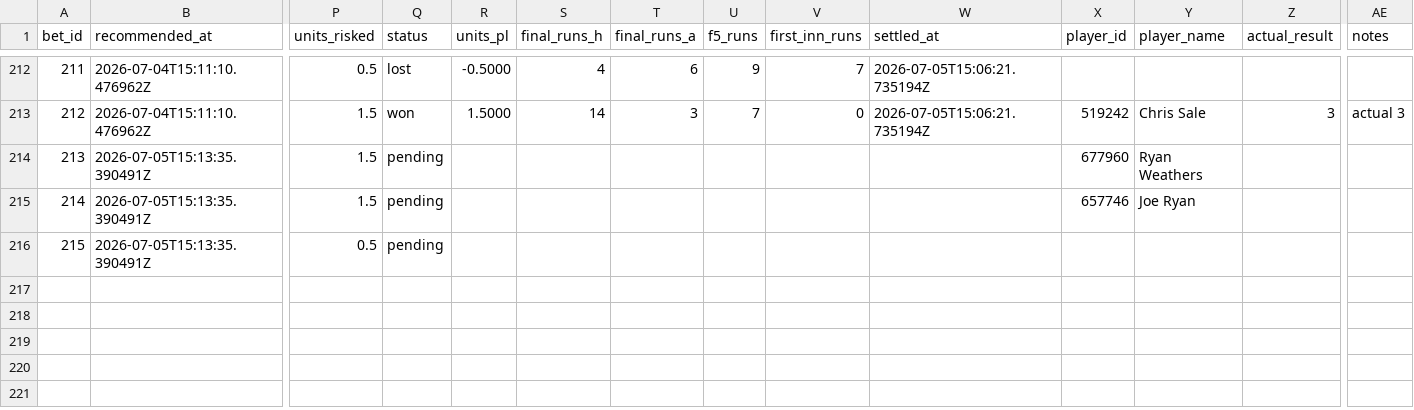
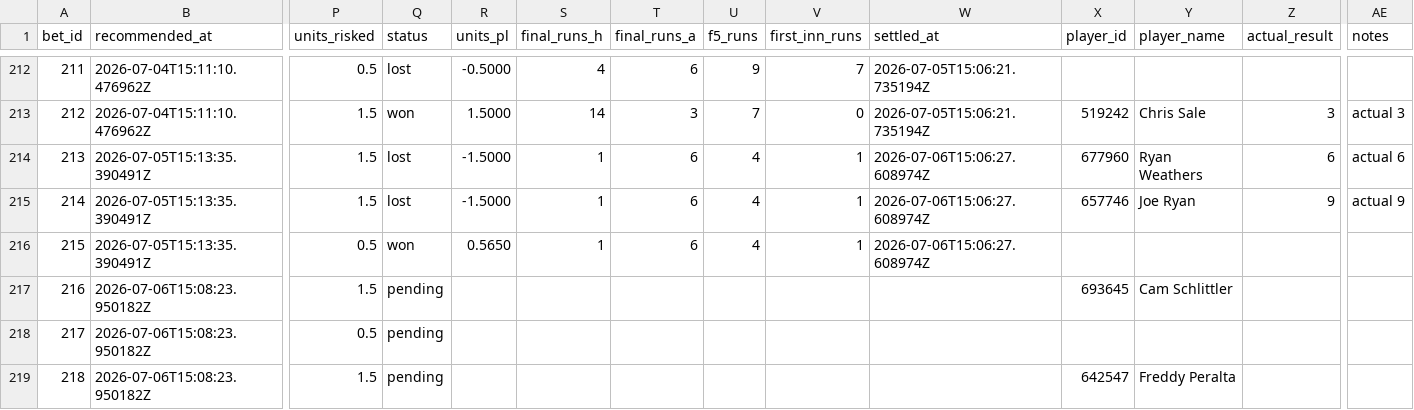
Before and after one commit to Scottguts/mlb-sharp, a CSV file: mlb_data/bet_log.csv, drawn as a sheet; only a part is shown, gaps mark what is left out; rows hold the shown columns only; the diff names each change by its address in the sheet, - before the commit and + after, or states it on an @@ line.

```diff
--- a/mlb_data/bet_log.csv
+++ b/mlb_data/bet_log.csv
-Q214:Q215 (status): pending
+Q214:Q215 (status): lost
-R214:R215 (units_pl): (empty)
+R214:R215 (units_pl): -1.5000
-S214:S216 (final_runs_h): (empty)
+S214:S216 (final_runs_h): 1
-T214:T216 (final_runs_a): (empty)
+T214:T216 (final_runs_a): 6
-U214:U216 (f5_runs): (empty)
+U214:U216 (f5_runs): 4
-V214:V216 (first_inn_runs): (empty)
+V214:V216 (first_inn_runs): 1
-W214:W216 (settled_at): (empty)
+W214:W216 (settled_at): 2026-07-06T15:06:27.608974Z
-Z214 (actual_result): (empty)
+Z214 (actual_result): 6
-AE214 (notes): (empty)
+AE214 (notes): actual 6
-Z215 (actual_result): (empty)
+Z215 (actual_result): 9
-AE215 (notes): (empty)
+AE215 (notes): actual 9
-Q216 (status): pending
+Q216 (status): won
-R216 (units_pl): (empty)
+R216 (units_pl): 0.5650
+row 217: 216 | 2026-07-06T15:08:23.950182Z | 1.5 | pending |  |  |  |  |  |  | 693645 | Cam Schlittler
+row 218: 217 | 2026-07-06T15:08:23.950182Z | 0.5 | pending
+row 219: 218 | 2026-07-06T15:08:23.950182Z | 1.5 | pending |  |  |  |  |  |  | 642547 | Freddy Peralta
```
Also changed, not shown: mlb_data/prop_paper_log.csv, 17 other files.
